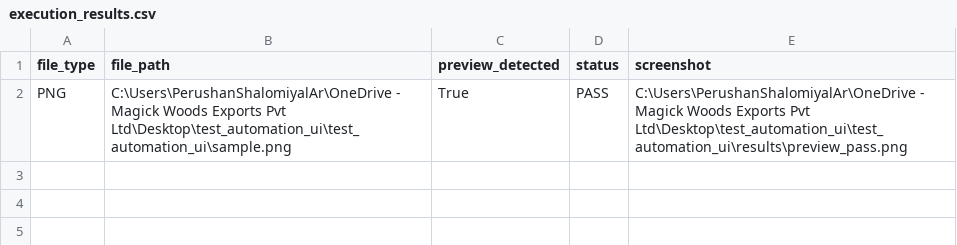
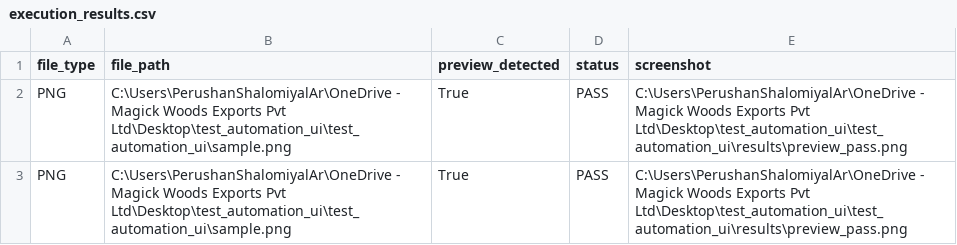
Before and after one commit to Shalomiyal/IT23430204, a CSV file: test_automation_ui/execution_results.csv, drawn as a sheet; the diff names each change by its address in the sheet, - before the commit and + after, or states it on an @@ line.

```diff
--- a/test_automation_ui/execution_results.csv
+++ b/test_automation_ui/execution_results.csv
+row 3: PNG | C:\Users\PerushanShalomiyalAr\OneDrive - Magick Woods Exports Pvt Ltd\Desktop\test_automation_ui\test_automation_ui\sample.png | True | PASS | C:\Users\PerushanShalomiyalAr\OneDrive - Magick Woods Exports Pvt Ltd\Desktop\test_automation_ui\test_automation_ui\results\preview_pass.png
```
Also changed, not shown: 2 other files.
